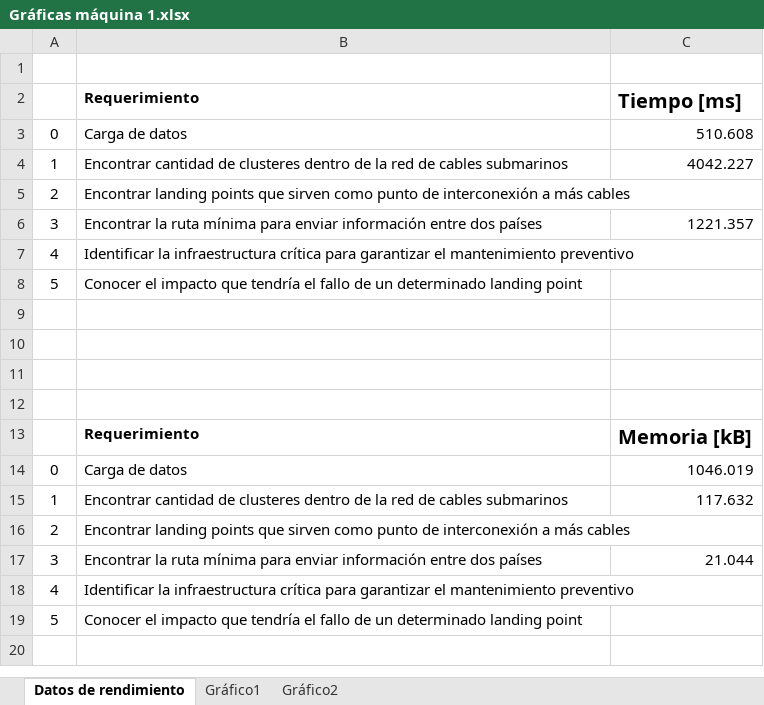
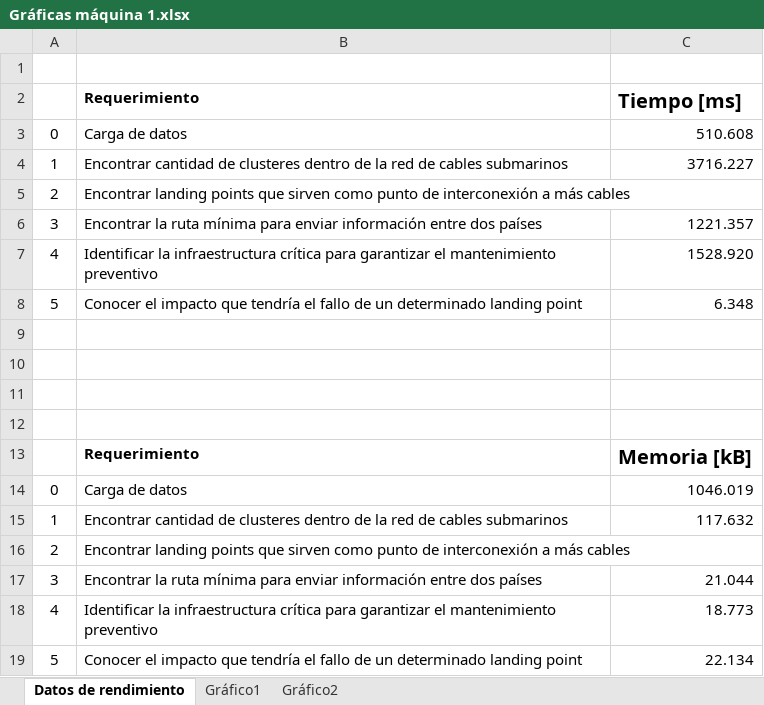
Before and after one commit to EDA2021-1-SEC03-G10/Reto4-G10, an Excel workbook: Docs/Gráficas máquina 1.xlsx, sheet Datos de rendimiento, drawn as a sheet; values as stored, in another font and other column widths than the file's, no borders; the diff names each change by its address in the sheet, - before the commit and + after, or states it on an @@ line.

```diff
--- a/Docs/Gráficas máquina 1.xlsx (sheet Datos de rendimiento)
+++ b/Docs/Gráficas máquina 1.xlsx (sheet Datos de rendimiento)
-C4: 4042.227
+C4: 3716.227
-C7: (empty)
+C7: 1528.920
-C8: (empty)
+C8: 6.348
-C18: (empty)
+C18: 18.773
-C19: (empty)
+C19: 22.134
```
Also changed, not shown: charts or pictures, 4 other files.
